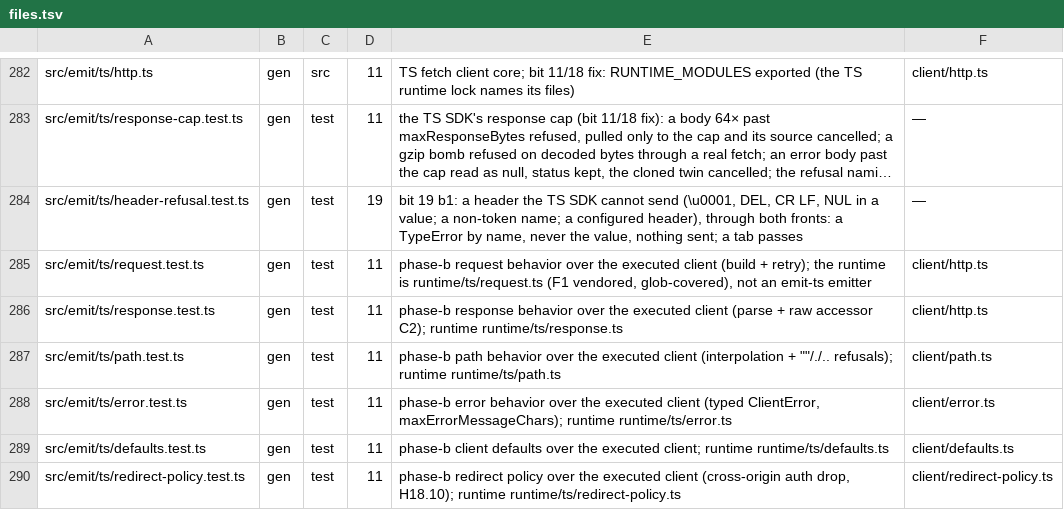
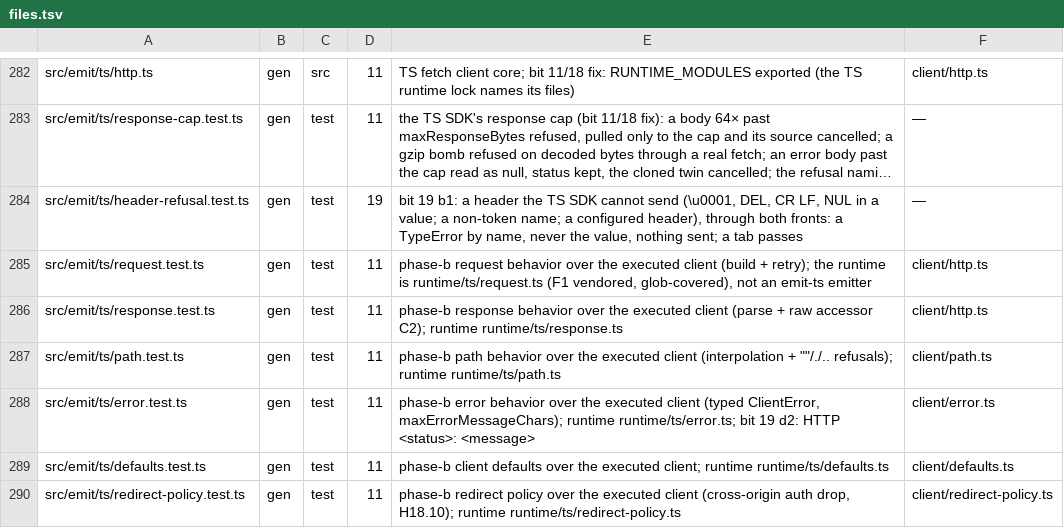
Before and after one commit to workerstack/backend, a TSV file: blueprint/files.tsv, drawn as a sheet; only a part is shown, gaps mark what is left out; long unchanged cells end in …; the diff covers the shown part only.

Commit message:
fix(gen): bit 19 d2 — byte SSE caps; HTTP/1.1 pinned; one error text; lossy UTF-8
TS capped an event stream at 1 MiB of characters for both a line and an
event; it now caps a line at 1 MiB and an event at 8 MiB of UTF-8 bytes,
as every other SDK does, under sseMaxLineBytes and sseMaxEventBytes.

Go and Rust negotiated h2 with a server offering it; both now speak
HTTP/1.1, the one wire the conformance grid observes, and Rust drops
reqwest's http2 from its crate. TS speaks what its platform fetch
negotiates, recorded per runtime against a TLS server offering h2.

Every SDK's API error now reads HTTP <status>: <message>, with no reason
phrase; Python times on_log from request_start; Rust decodes invalid
UTF-8 in a text answer as U+FFFD rather than refusing it.

```diff
--- a/blueprint/files.tsv
+++ b/blueprint/files.tsv
@@ -287,3 +287,3 @@ src/emit/ts/response.test.ts	gen	test	11	phase-b response behavior over the exec
 src/emit/ts/path.test.ts	gen	test	11	phase-b path behavior over the executed client (interpolation + ""/./.. refusals); runtime runtime/ts/path.ts	client/path.ts
-src/emit/ts/error.test.ts	gen	test	11	phase-b error behavior over the executed client (typed ClientError, maxErrorMessageChars); runtime runtime/ts/error.ts	client/error.ts
+src/emit/ts/error.test.ts	gen	test	11	phase-b error behavior over the executed client (typed ClientError, maxErrorMessageChars); runtime runtime/ts/error.ts; bit 19 d2: HTTP <status>: <message>	client/error.ts
 src/emit/ts/defaults.test.ts	gen	test	11	phase-b client defaults over the executed client; runtime runtime/ts/defaults.ts	client/defaults.ts
```
Also changed, not shown: 9 added rows and 10 edited cells elsewhere in this file, 40 other files.
